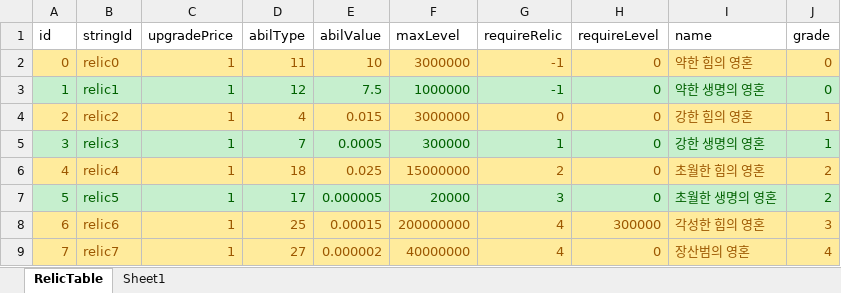
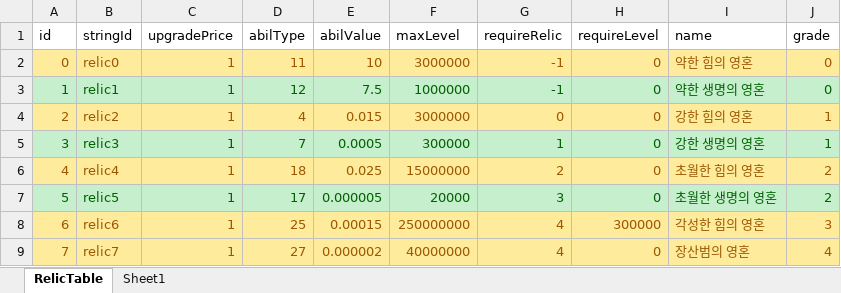
Before and after one commit to luckyzwei/Yosaki, an Excel workbook: Assets/06.Table/RelicTable.xlsx, sheet RelicTable, drawn as a sheet; values as stored, in another font and other column widths than the file's, no borders; the diff names each change by its address in the sheet, - before the commit and + after, or states it on an @@ line.

```diff
--- a/Assets/06.Table/RelicTable.xlsx (sheet RelicTable)
+++ b/Assets/06.Table/RelicTable.xlsx (sheet RelicTable)
-F8 (maxLevel): 200000000
+F8 (maxLevel): 250000000
```
Also changed, not shown: 1 other file.
